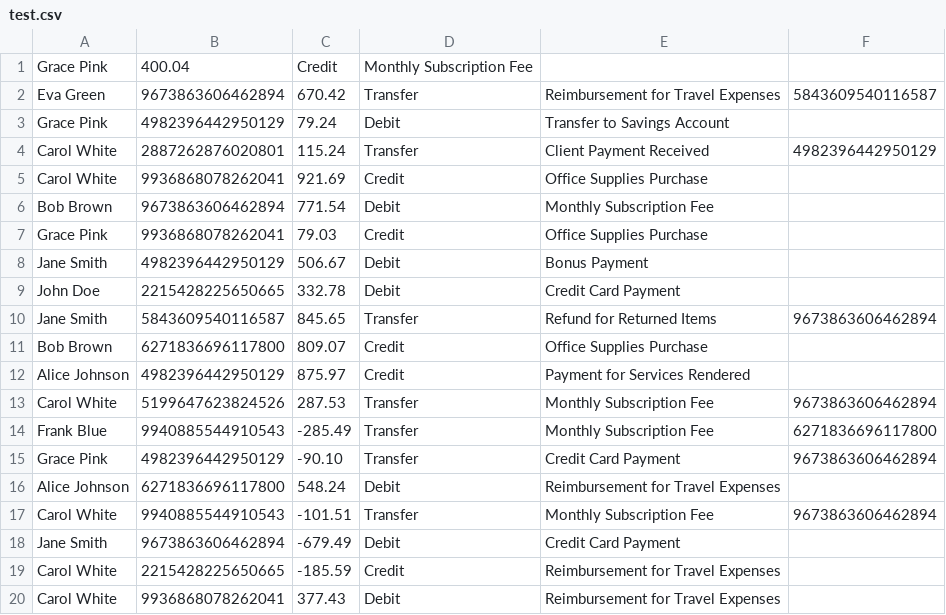
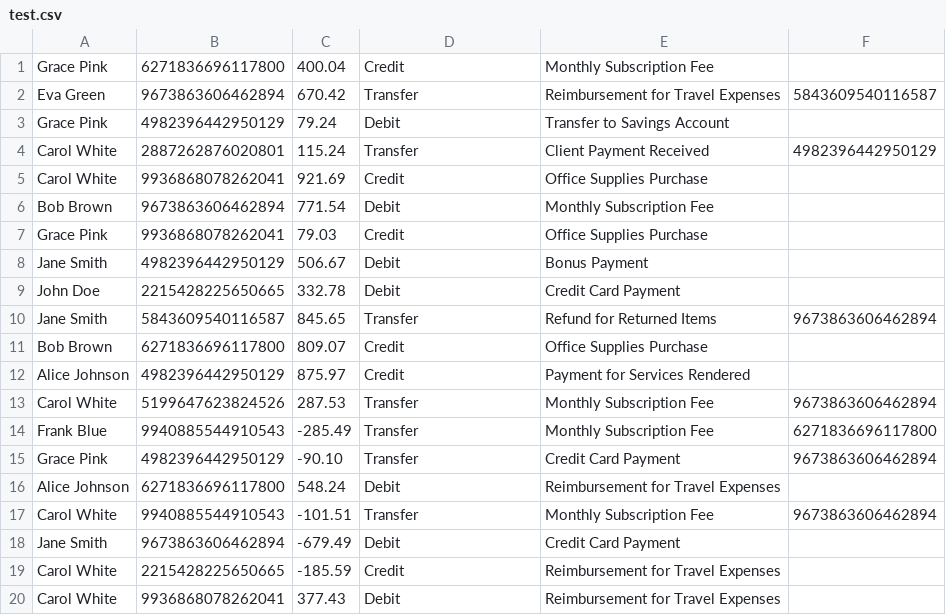
Before and after one commit to signapay/processor-interview, a CSV file: test.csv, drawn as a sheet; removed rows and columns are numbered as before the commit, all else as after; the diff names each change by its address in the sheet, - before the commit and + after, or states it on an @@ line.

```diff
--- a/test.csv
+++ b/test.csv
-row 1: Grace Pink | 400.04 | Credit | Monthly Subscription Fee
+row 1: Grace Pink | 6271836696117800 | 400.04 | Credit | Monthly Subscription Fee
```
Also changed, not shown: 5 other files.
